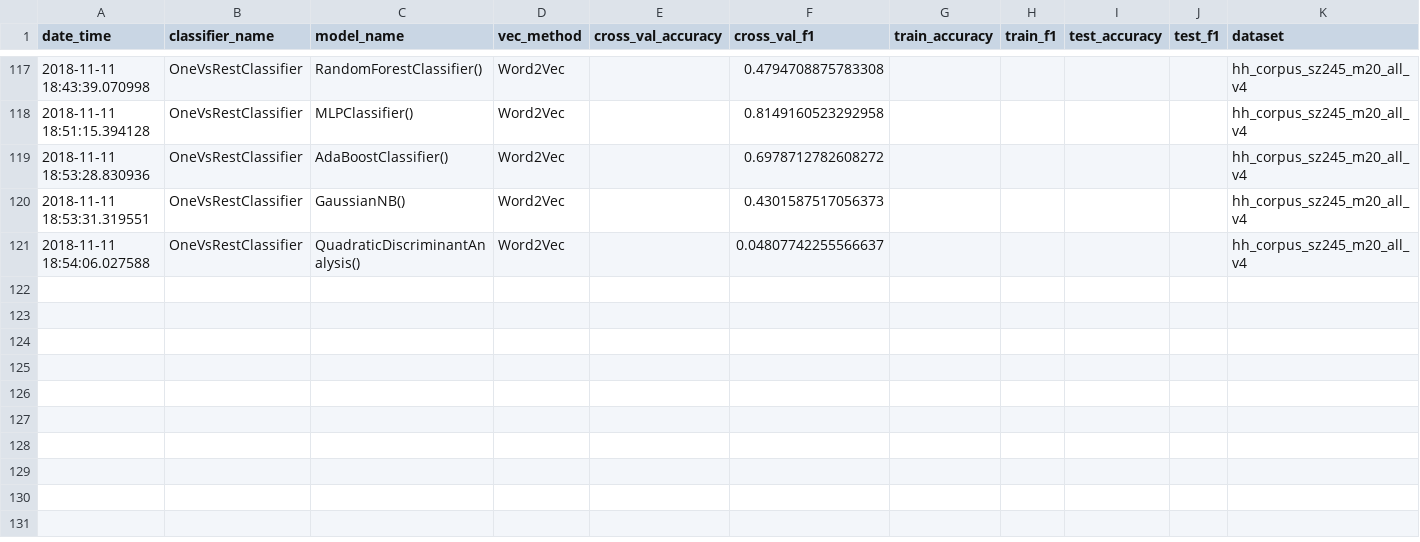
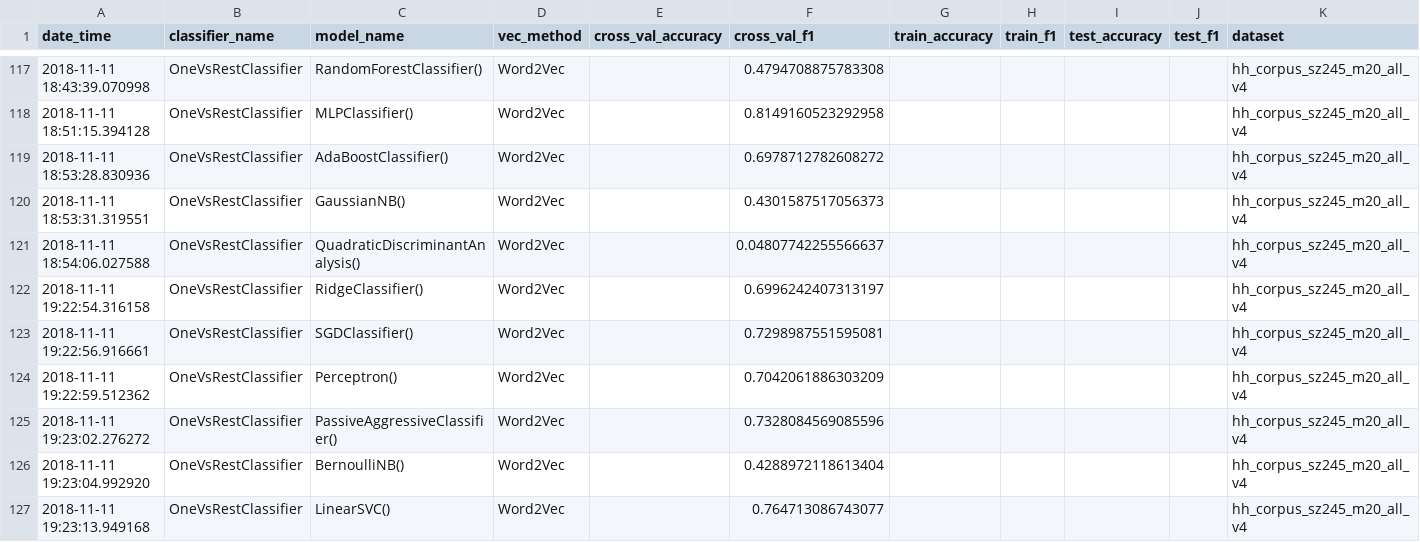
Before and after one commit to master8/vacanciesanalysis, a CSV file: classification/results/classification_results.csv, drawn as a sheet; only a part is shown, gaps mark what is left out.

Commit message:
update results

```diff
--- a/classification/results/classification_results.csv
+++ b/classification/results/classification_results.csv
@@ -121 +121,7 @@ date_time,classifier_name,model_name,vec_method,cross_val_accuracy,cross_val_f1,
 2018-11-11 18:54:06.027588,OneVsRestClassifier,QuadraticDiscriminantAnalysis(),Word2Vec,,0.04807742255566637,,,,,hh_corpus_sz245_m20_all_v4
+2018-11-11 19:22:54.316158,OneVsRestClassifier,RidgeClassifier(),Word2Vec,,0.6996242407313197,,,,,hh_corpus_sz245_m20_all_v4
+2018-11-11 19:22:56.916661,OneVsRestClassifier,SGDClassifier(),Word2Vec,,0.7298987551595081,,,,,hh_corpus_sz245_m20_all_v4
+2018-11-11 19:22:59.512362,OneVsRestClassifier,Perceptron(),Word2Vec,,0.7042061886303209,,,,,hh_corpus_sz245_m20_all_v4
+2018-11-11 19:23:02.276272,OneVsRestClassifier,PassiveAggressiveClassifier(),Word2Vec,,0.7328084569085596,,,,,hh_corpus_sz245_m20_all_v4
+2018-11-11 19:23:04.992920,OneVsRestClassifier,BernoulliNB(),Word2Vec,,0.4288972118613404,,,,,hh_corpus_sz245_m20_all_v4
+2018-11-11 19:23:13.949168,OneVsRestClassifier,LinearSVC(),Word2Vec,,0.764713086743077,,,,,hh_corpus_sz245_m20_all_v4
```
